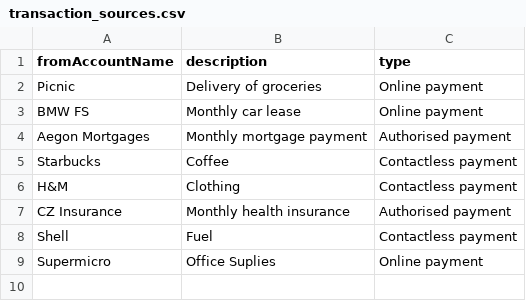
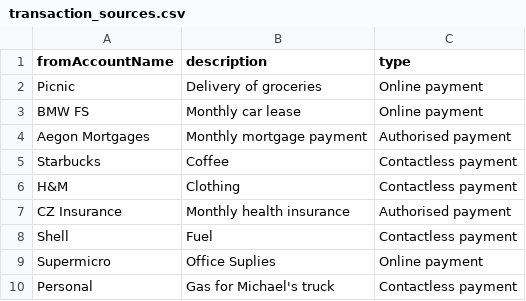
Before and after one commit to LEmilio14/redisbank, a CSV file: src/main/resources/transaction_sources.csv, drawn as a sheet.

```diff
--- a/src/main/resources/transaction_sources.csv
+++ b/src/main/resources/transaction_sources.csv
@@ -9 +9,2 @@ Shell,Fuel,Contactless payment
 Supermicro,Office Suplies,Online payment
+Personal, Gas for Michael's truck, Contactless payment
```
Also changed, not shown: 5 other files.
